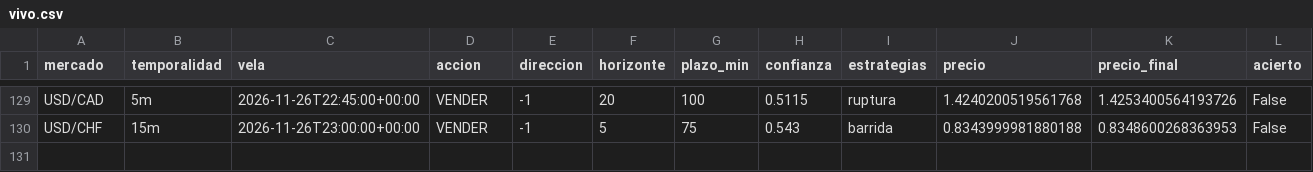
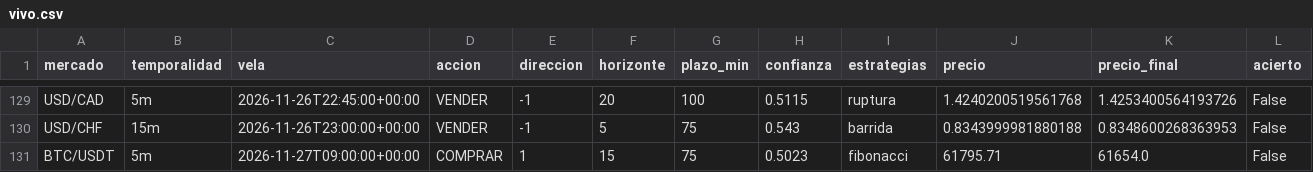
Before and after one commit to Andriuu20/analista-tecnico, a CSV file: vivo.csv, drawn as a sheet; only a part is shown, gaps mark what is left out; rows hold the shown columns only; the diff names each change by its address in the sheet, - before the commit and + after, or states it on an @@ line.

```diff
--- a/vivo.csv
+++ b/vivo.csv
+row 131: BTC/USDT | 5m | 2026-11-27T09:00:00+00:00 | COMPRAR | 1 | 15 | 75 | 0.5023 | fibonacci | 61795.71 | 61654.0 | False
```
Also changed, not shown: 2 other files.
